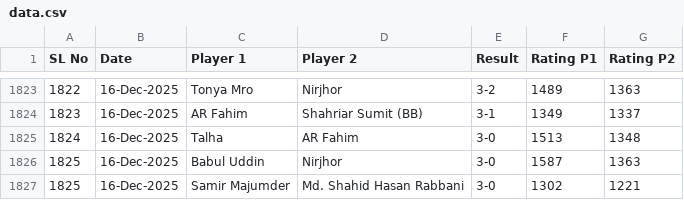
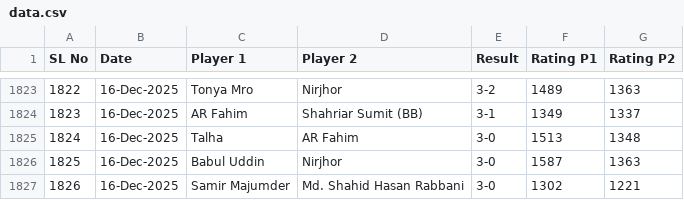
Before and after one commit to abdullahsg/ratingTracker, a CSV file: data.csv, drawn as a sheet; only a part is shown, gaps mark what is left out.

```diff
--- a/data.csv
+++ b/data.csv
@@ -1826,2 +1826,2 @@ SL No,Date,Player 1,Player 2,Result,Rating P1,Rating P2
 1825,16-Dec-2025,Babul Uddin,Nirjhor,3-0,1587,1363
-1825,16-Dec-2025,Samir Majumder,Md. Shahid Hasan Rabbani,3-0,1302,1221
+1826,16-Dec-2025,Samir Majumder,Md. Shahid Hasan Rabbani,3-0,1302,1221
```
Also changed, not shown: initial_ratings.csv, 2 other files.
